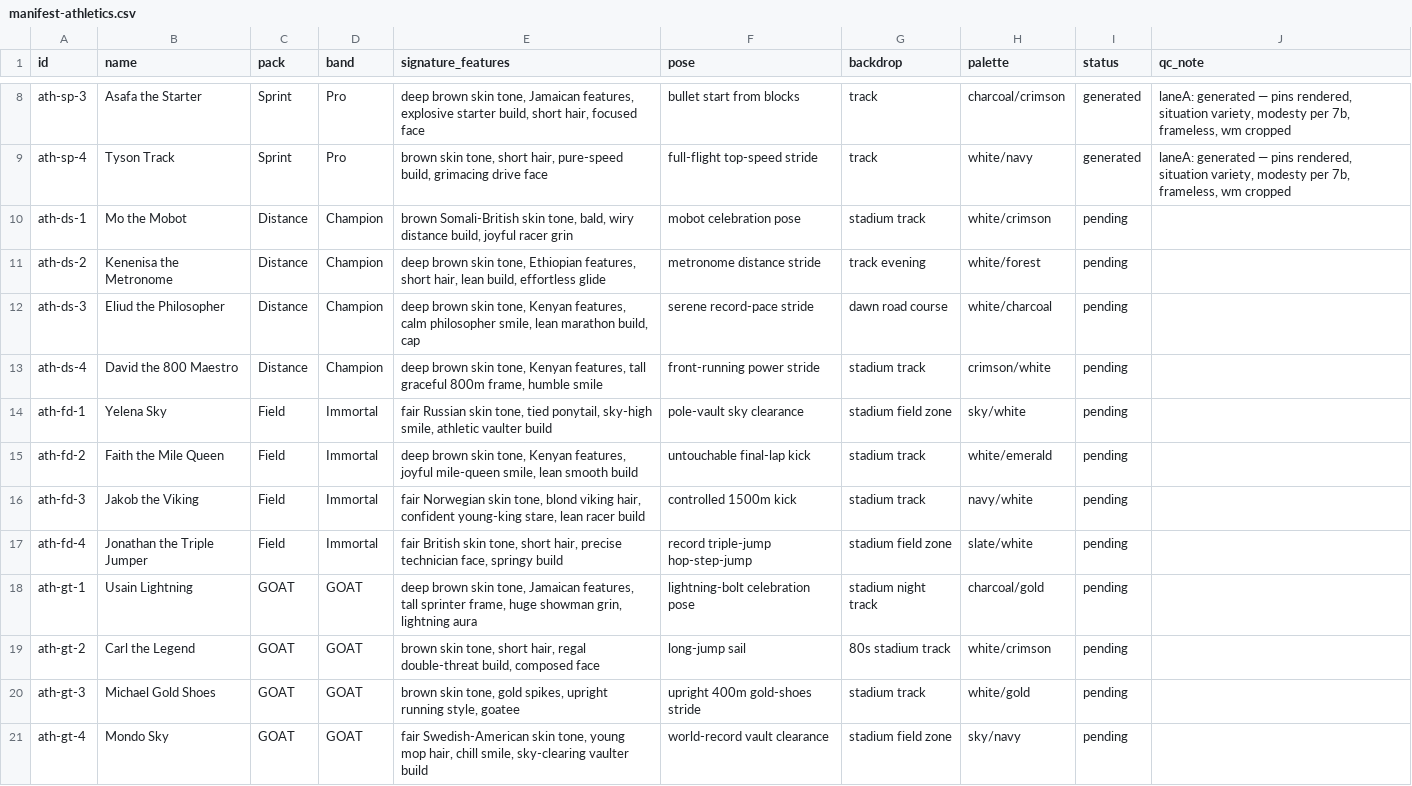
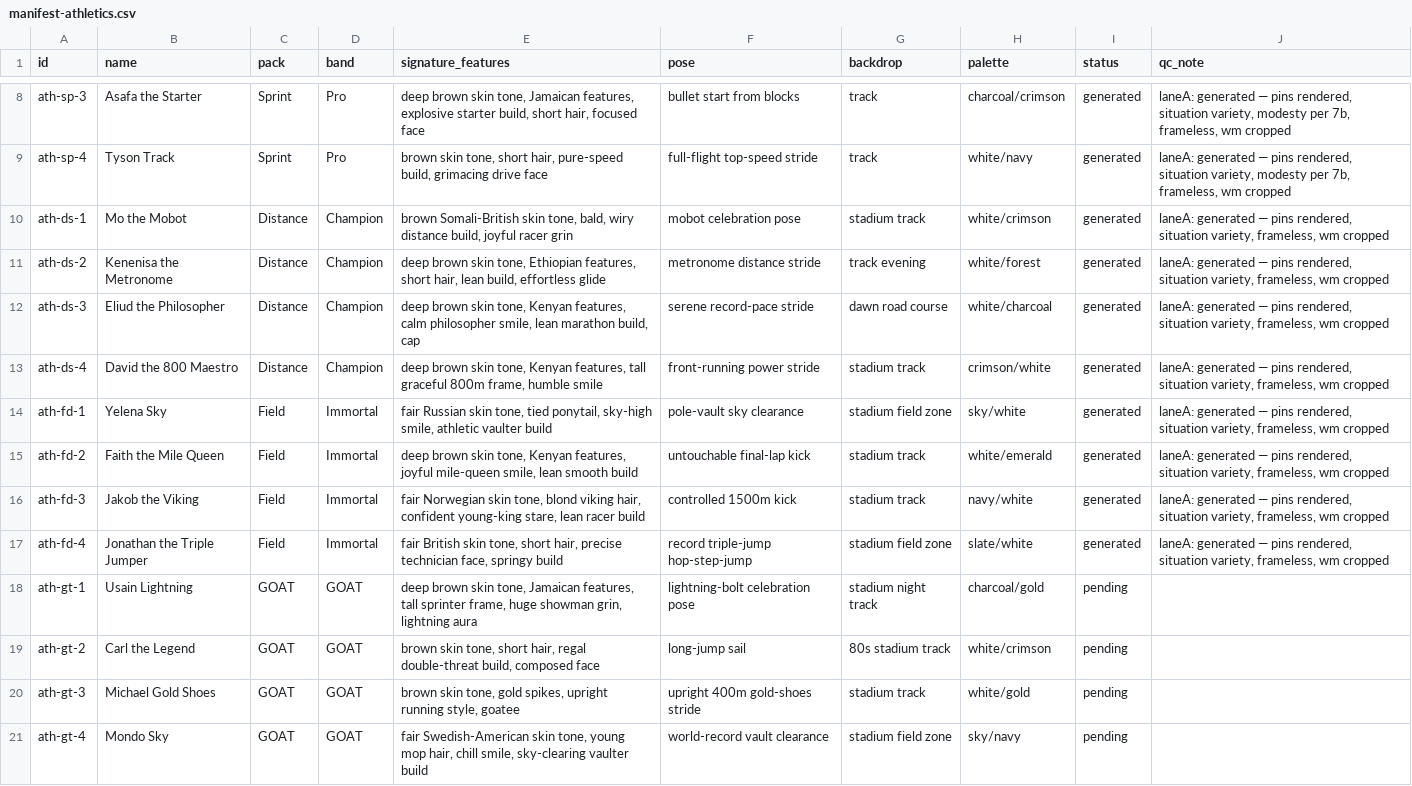
Before and after one commit to yelnurk123/sports-cards-factory, a CSV file: manifests/manifest-athletics.csv, drawn as a sheet; only a part is shown, gaps mark what is left out.

Commit message:
laneA: athletics distance + field packs (8 cards)

```diff
--- a/manifests/manifest-athletics.csv
+++ b/manifests/manifest-athletics.csv
@@ -9,10 +9,10 @@ ath-sp-3,Asafa the Starter,Sprint,Pro,"deep brown skin tone, Jamaican features,
 ath-sp-4,Tyson Track,Sprint,Pro,"brown skin tone, short hair, pure-speed build, grimacing drive face",full-flight top-speed stride,track,white/navy,generated,"laneA: generated — pins rendered, situation variety, modesty per 7b, frameless, wm cropped"
-ath-ds-1,Mo the Mobot,Distance,Champion,"brown Somali-British skin tone, bald, wiry distance build, joyful racer grin",mobot celebration pose,stadium track,white/crimson,pending,
-ath-ds-2,Kenenisa the Metronome,Distance,Champion,"deep brown skin tone, Ethiopian features, short hair, lean build, effortless glide",metronome distance stride,track evening,white/forest,pending,
-ath-ds-3,Eliud the Philosopher,Distance,Champion,"deep brown skin tone, Kenyan features, calm philosopher smile, lean marathon build, cap",serene record-pace stride,dawn road course,white/charcoal,pending,
-ath-ds-4,David the 800 Maestro,Distance,Champion,"deep brown skin tone, Kenyan features, tall graceful 800m frame, humble smile",front-running power stride,stadium track,crimson/white,pending,
-ath-fd-1,Yelena Sky,Field,Immortal,"fair Russian skin tone, tied ponytail, sky-high smile, athletic vaulter build",pole-vault sky clearance,stadium field zone,sky/white,pending,
-ath-fd-2,Faith the Mile Queen,Field,Immortal,"deep brown skin tone, Kenyan features, joyful mile-queen smile, lean smooth build",untouchable final-lap kick,stadium track,white/emerald,pending,
-ath-fd-3,Jakob the Viking,Field,Immortal,"fair Norwegian skin tone, blond viking hair, confident young-king stare, lean racer build",controlled 1500m kick,stadium track,navy/white,pending,
-ath-fd-4,Jonathan the Triple Jumper,Field,Immortal,"fair British skin tone, short hair, precise technician face, springy build",record triple-jump hop-step-jump,stadium field zone,slate/white,pending,
+ath-ds-1,Mo the Mobot,Distance,Champion,"brown Somali-British skin tone, bald, wiry distance build, joyful racer grin",mobot celebration pose,stadium track,white/crimson,generated,"laneA: generated — pins rendered, situation variety, frameless, wm cropped"
+ath-ds-2,Kenenisa the Metronome,Distance,Champion,"deep brown skin tone, Ethiopian features, short hair, lean build, effortless glide",metronome distance stride,track evening,white/forest,generated,"laneA: generated — pins rendered, situation variety, frameless, wm cropped"
+ath-ds-3,Eliud the Philosopher,Distance,Champion,"deep brown skin tone, Kenyan features, calm philosopher smile, lean marathon build, cap",serene record-pace stride,dawn road course,white/charcoal,generated,"laneA: generated — pins rendered, situation variety, frameless, wm cropped"
+ath-ds-4,David the 800 Maestro,Distance,Champion,"deep brown skin tone, Kenyan features, tall graceful 800m frame, humble smile",front-running power stride,stadium track,crimson/white,generated,"laneA: generated — pins rendered, situation variety, frameless, wm cropped"
+ath-fd-1,Yelena Sky,Field,Immortal,"fair Russian skin tone, tied ponytail, sky-high smile, athletic vaulter build",pole-vault sky clearance,stadium field zone,sky/white,generated,"laneA: generated — pins rendered, situation variety, frameless, wm cropped"
+ath-fd-2,Faith the Mile Queen,Field,Immortal,"deep brown skin tone, Kenyan features, joyful mile-queen smile, lean smooth build",untouchable final-lap kick,stadium track,white/emerald,generated,"laneA: generated — pins rendered, situation variety, frameless, wm cropped"
+ath-fd-3,Jakob the Viking,Field,Immortal,"fair Norwegian skin tone, blond viking hair, confident young-king stare, lean racer build",controlled 1500m kick,stadium track,navy/white,generated,"laneA: generated — pins rendered, situation variety, frameless, wm cropped"
+ath-fd-4,Jonathan the Triple Jumper,Field,Immortal,"fair British skin tone, short hair, precise technician face, springy build",record triple-jump hop-step-jump,stadium field zone,slate/white,generated,"laneA: generated — pins rendered, situation variety, frameless, wm cropped"
 ath-gt-1,Usain Lightning,GOAT,GOAT,"deep brown skin tone, Jamaican features, tall sprinter frame, huge showman grin, lightning aura",lightning-bolt celebration pose,stadium night track,charcoal/gold,pending,
```
Also changed, not shown: 10 other files.
